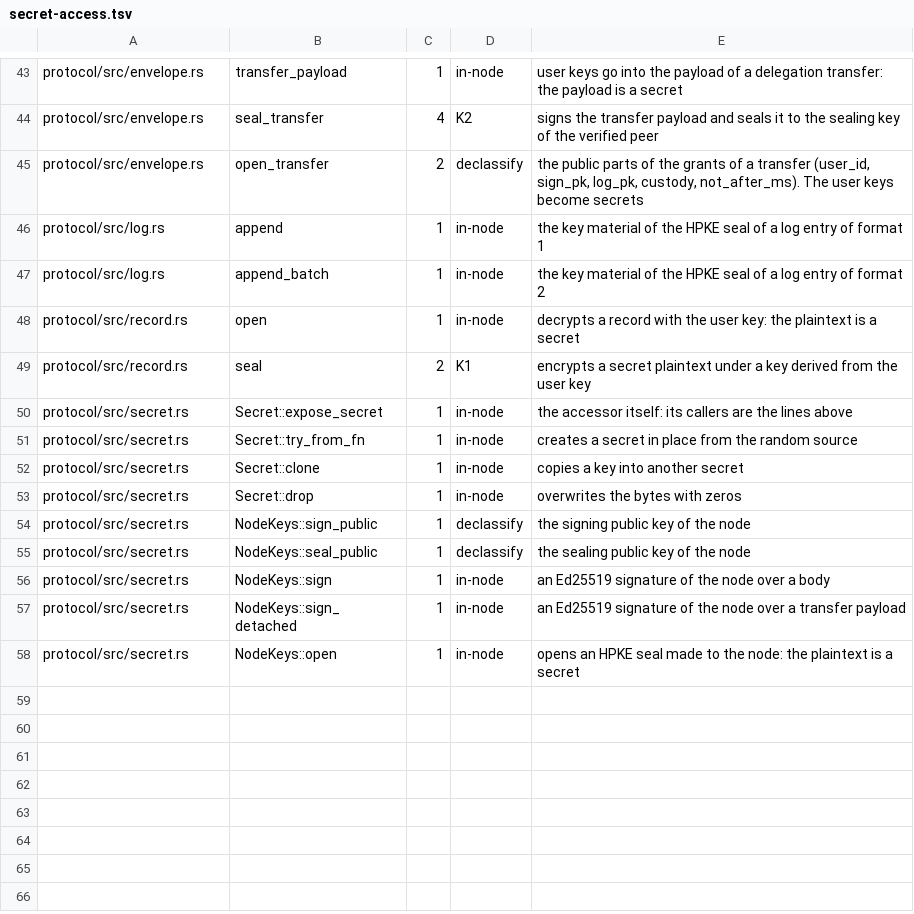
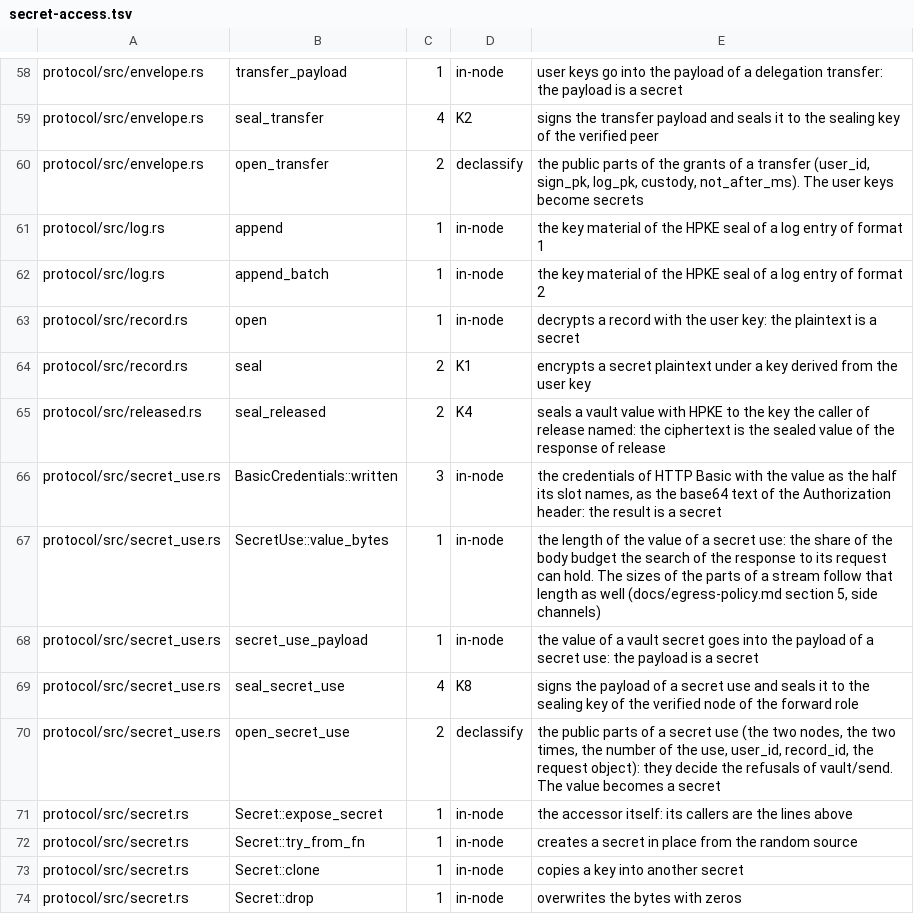
Before and after one commit to pickle-com/credential-enclave, a TSV file: egress/secret-access.tsv, drawn as a sheet; only a part is shown, gaps mark what is left out; the shorter side is filled out with more unchanged rows; the diff covers the shown part only.

```diff
--- a/egress/secret-access.tsv
+++ b/egress/secret-access.tsv
@@ -49,2 +64,8 @@ protocol/src/record.rs	open	1	in-node	decrypts a record with the user key: the p
 protocol/src/record.rs	seal	2	K1	encrypts a secret plaintext under a key derived from the user key
+protocol/src/released.rs	seal_released	2	K4	seals a vault value with HPKE to the key the caller of release named: the ciphertext is the sealed value of the response of release
+protocol/src/secret_use.rs	BasicCredentials::written	3	in-node	the credentials of HTTP Basic with the value as the half its slot names, as the base64 text of the Authorization header: the result is a secret
+protocol/src/secret_use.rs	SecretUse::value_bytes	1	in-node	the length of the value of a secret use: the share of the body budget the search of the response to its request can hold. The sizes of the parts of a stream follow that length as well (docs/egress-policy.md section 5, side channels)
+protocol/src/secret_use.rs	secret_use_payload	1	in-node	the value of a vault secret goes into the payload of a secret use: the payload is a secret
+protocol/src/secret_use.rs	seal_secret_use	4	K8	signs the payload of a secret use and seals it to the sealing key of the verified node of the forward role
+protocol/src/secret_use.rs	open_secret_use	2	declassify	the public parts of a secret use (the two nodes, the two times, the number of the use, user_id, record_id, the request object): they decide the refusals of vault/send. The value becomes a secret
 protocol/src/secret.rs	Secret::expose_secret	1	in-node	the accessor itself: its callers are the lines above
```
Also changed, not shown: 15 added rows and 9 edited cells elsewhere in this file, egress/sink-callers.tsv, 9 other files.
